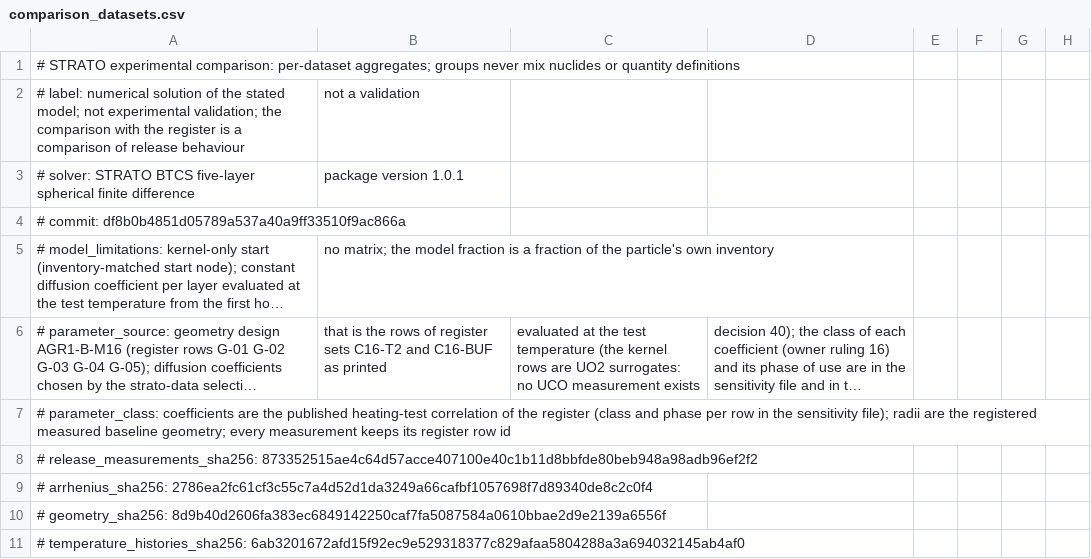
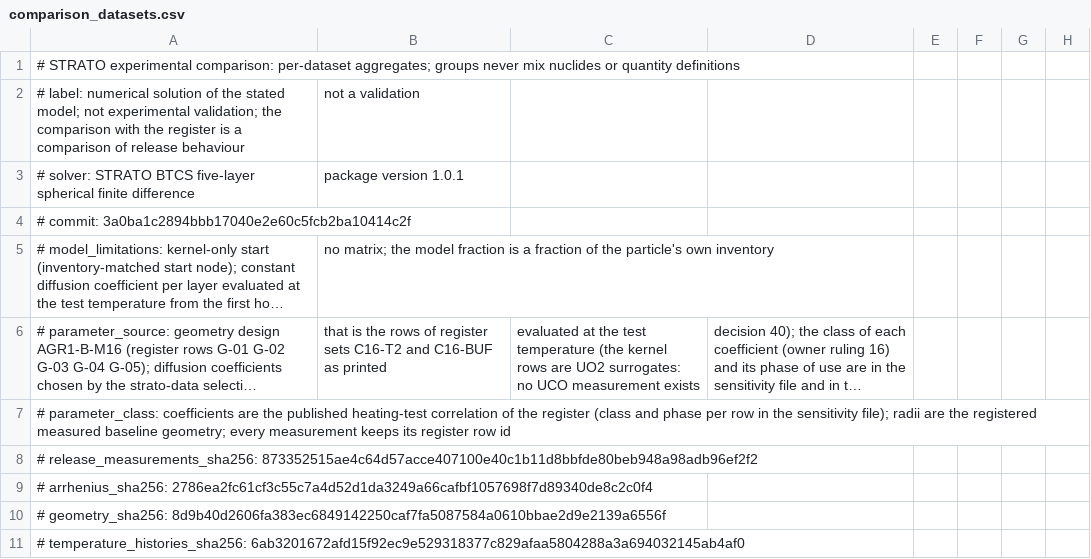
Before and after one commit to weewzr/STRATO, a CSV file: data/comparison/comparison_datasets.csv, drawn as a sheet; only a part is shown; long unchanged cells end in …; the diff names each change by its address in the sheet, - before the commit and + after, or states it on an @@ line.

```diff
--- a/data/comparison/comparison_datasets.csv
+++ b/data/comparison/comparison_datasets.csv
-A4: # commit: df8b0b4851d05789a537a40a9ff33510f9ac866a
+A4: # commit: 3a0ba1c2894bbb17040e2e60c5fcb2ba10414c2f
```
Also changed, not shown: data/comparison/comparison_rows.csv, data/comparison/convergence_spatial.csv, 19 other files.
